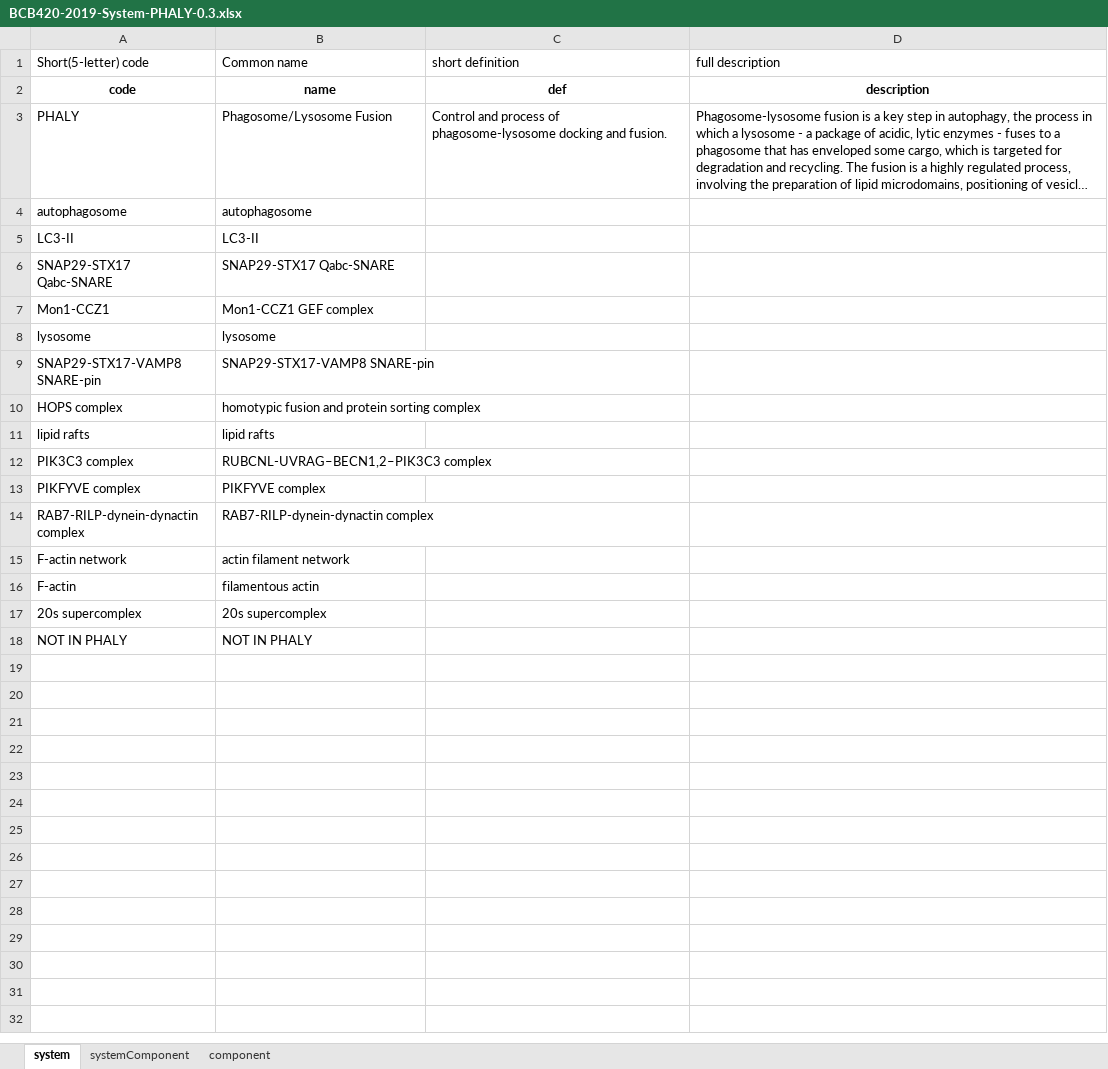
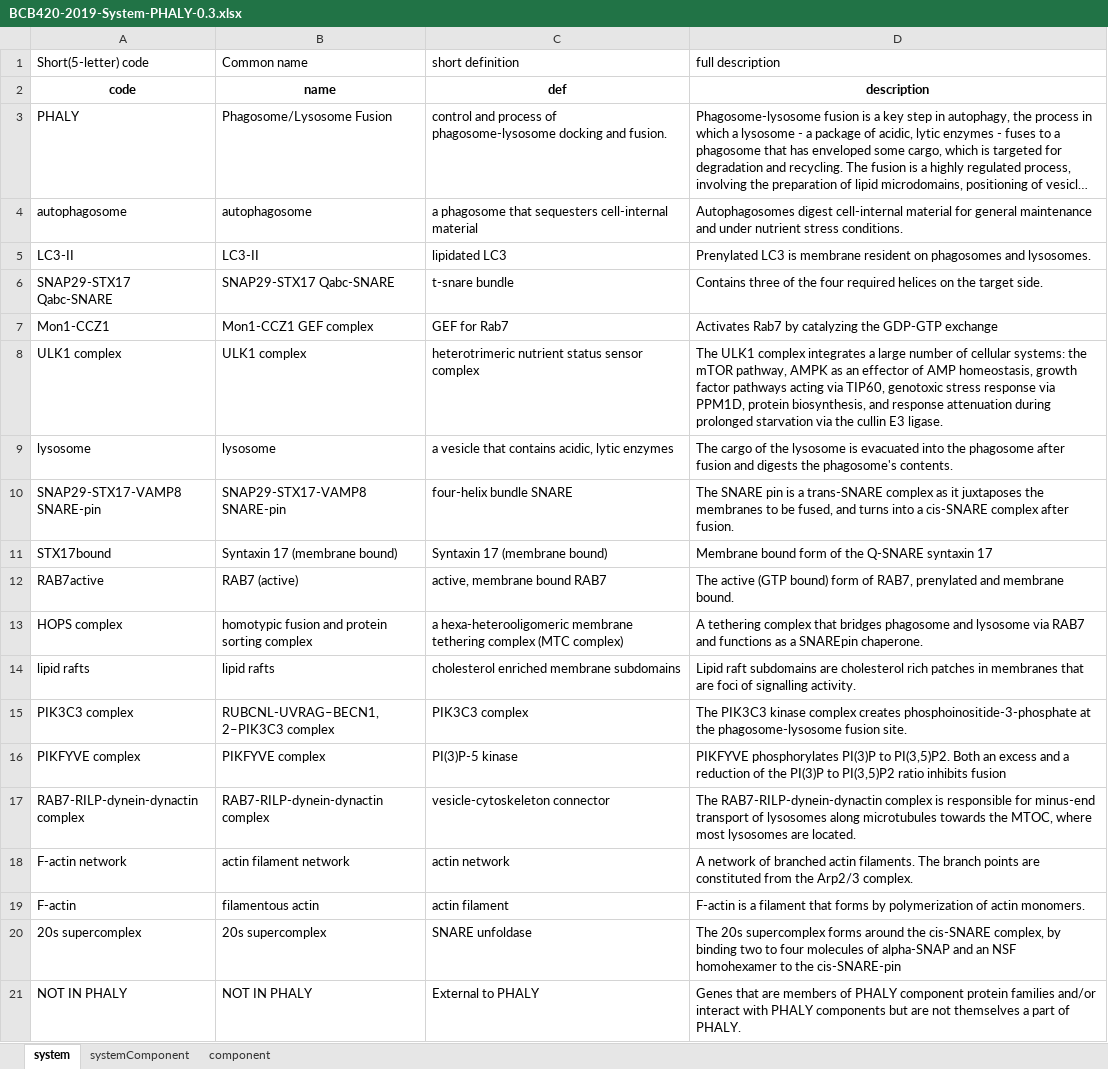
Before and after one commit to hyginn/BCB420-2019-resources, an Excel workbook: BCB420-2019-System-PHALY-0.3.xlsx, sheet system, drawn as a sheet; long unchanged cells end in …; values as stored, in another font and other column widths than the file's, no borders; addresses are those after the commit; the diff names each change by its address in the sheet, - before the commit and + after, or states it on an @@ line.

Commit message:
Sample PHALY data updated

```diff
--- a/BCB420-2019-System-PHALY-0.3.xlsx (sheet system)
+++ b/BCB420-2019-System-PHALY-0.3.xlsx (sheet system)
-C3: Control and process…
+C3: control and process…
-C4: (empty)
+C4: a phagosome that sequesters cell-internal material
-D4: (empty)
+D4: Autophagosomes digest cell-internal material for general maintenance and under nutrient stress conditions.
-C5: (empty)
+C5: lipidated LC3
-D5: (empty)
+D5: Prenylated LC3 is membrane resident on phagosomes and lysosomes.
-C6: (empty)
+C6: t-snare bundle
-D6: (empty)
+D6: Contains three of the four required helices on the target side.
-C7: (empty)
+C7: GEF for Rab7
-D7: (empty)
+D7: Activates Rab7 by catalyzing the GDP-GTP exchange
+row 8: ULK1 complex | ULK1 complex | heterotrimeric nutrient status sensor complex | The ULK1 complex integrates a large number of cellular systems: the mTOR pathway, AMPK as an effector of AMP homeostasis, growth factor pathways acting via TIP60, genotoxic stress response via PPM1D, protein biosynthesis, and response attenuation during prolonged starvation via the cullin E3 ligase.
-C9: (empty)
+C9: a vesicle that contains acidic, lytic enzymes
-D9: (empty)
+D9: The cargo of the lysosome is evacuated into the phagosome after fusion and digests the phagosome's contents.
-C10: (empty)
+C10: four-helix bundle SNARE
-D10: (empty)
+D10: The SNARE pin is a trans-SNARE complex as it juxtaposes the membranes to be fused, and turns into a cis-SNARE complex after fusion.
+row 11: STX17bound | Syntaxin 17 (membrane bound) | Syntaxin 17 (membrane bound) | Membrane bound form of the Q-SNARE syntaxin 17
+row 12: RAB7active | RAB7 (active) | active, membrane bound RAB7 | The active (GTP bound) form of RAB7, prenylated and membrane bound.
-C13: (empty)
+C13: a hexa-heterooligomeric membrane tethering complex (MTC complex)
-D13: (empty)
+D13: A tethering complex that bridges phagosome and lysosome via RAB7 and functions as a SNAREpin chaperone.
-C14: (empty)
+C14: cholesterol enriched membrane subdomains
-D14: (empty)
+D14: Lipid raft subdomains are cholesterol rich patches in membranes that are foci of signalling activity.
-C15: (empty)
+C15: PIK3C3 complex
-D15: (empty)
+D15: The PIK3C3 kinase complex creates phosphoinositide-3-phosphate at the phagosome-lysosome fusion site.
-C16: (empty)
+C16: PI(3)P-5 kinase
-D16: (empty)
+D16: PIKFYVE phosphorylates PI(3)P to PI(3,5)P2. Both an excess and a reduction of the PI(3)P to PI(3,5)P2 ratio inhibits fusion
-C17: (empty)
+C17: vesicle-cytoskeleton connector
-D17: (empty)
+D17: The RAB7-RILP-dynein-dynactin complex is responsible for minus-end transport of lysosomes along microtubules towards the MTOC, where most lysosomes are located.
-C18: (empty)
+C18: actin network
-D18: (empty)
+D18: A network of branched actin filaments. The branch points are constituted from the Arp2/3 complex.
-C19: (empty)
+C19: actin filament
-D19: (empty)
+D19: F-actin is a filament that forms by polymerization of actin monomers.
-C20: (empty)
+C20: SNARE unfoldase
-D20: (empty)
+D20: The 20s supercomplex forms around the cis-SNARE complex, by binding two to four molecules of alpha-SNAP and an NSF homohexamer to the cis-SNARE-pin
-C21: (empty)
+C21: External to PHALY
-D21: (empty)
+D21: Genes that are members of PHALY component protein families and/or interact with PHALY components but are not themselves a part of PHALY.
```
Also changed, not shown: sheet systemComponent, sheet component, 2 other files.
